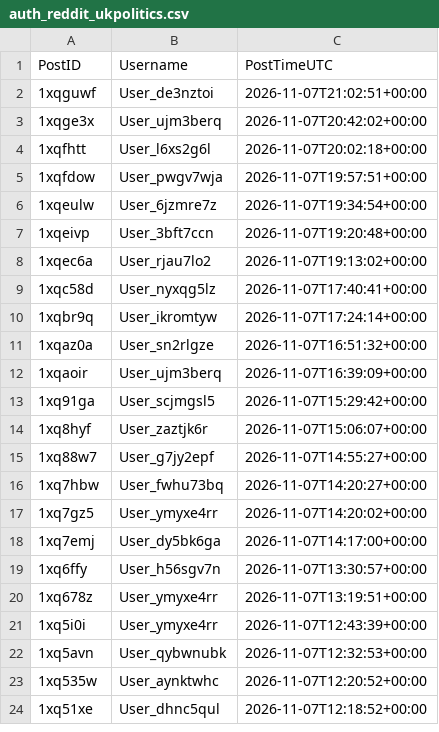
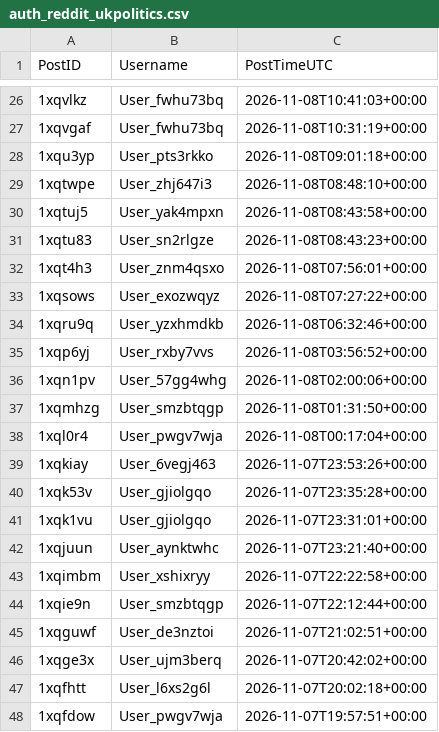
Before and after one commit to Ok-Stand-2128/Live-Reddit-Tracking, a CSV file: data/auth_reddit_ukpolitics.csv, drawn as a sheet; only a part is shown, gaps mark what is left out; the shorter side is filled out with more unchanged rows; the diff covers the shown part only.

```diff
--- a/data/auth_reddit_ukpolitics.csv
+++ b/data/auth_reddit_ukpolitics.csv
@@ -2 +26,20 @@
+1xqvlkz,User_fwhu73bq,2026-11-08T10:41:03+00:00
+1xqvgaf,User_fwhu73bq,2026-11-08T10:31:19+00:00
+1xqu3yp,User_pts3rkko,2026-11-08T09:01:18+00:00
+1xqtwpe,User_zhj647i3,2026-11-08T08:48:10+00:00
+1xqtuj5,User_yak4mpxn,2026-11-08T08:43:58+00:00
+1xqtu83,User_sn2rlgze,2026-11-08T08:43:23+00:00
+1xqt4h3,User_znm4qsxo,2026-11-08T07:56:01+00:00
+1xqsows,User_exozwqyz,2026-11-08T07:27:22+00:00
+1xqru9q,User_yzxhmdkb,2026-11-08T06:32:46+00:00
+1xqp6yj,User_rxby7vvs,2026-11-08T03:56:52+00:00
+1xqn1pv,User_57gg4whg,2026-11-08T02:00:06+00:00
+1xqmhzg,User_smzbtqgp,2026-11-08T01:31:50+00:00
+1xql0r4,User_pwgv7wja,2026-11-08T00:17:04+00:00
+1xqkiay,User_6vegj463,2026-11-07T23:53:26+00:00
+1xqk53v,User_gjiolgqo,2026-11-07T23:35:28+00:00
+1xqk1vu,User_gjiolgqo,2026-11-07T23:31:01+00:00
+1xqjuun,User_aynktwhc,2026-11-07T23:21:40+00:00
+1xqimbm,User_xshixryy,2026-11-07T22:22:58+00:00
+1xqie9n,User_smzbtqgp,2026-11-07T22:12:44+00:00
 1xqguwf,User_de3nztoi,2026-11-07T21:02:51+00:00
```
Also changed, not shown: 24 added rows elsewhere in this file, data/auth_reddit_AnythingGoesNews.csv, data/auth_reddit_ProgressiveHQ.csv, 10 other files.
